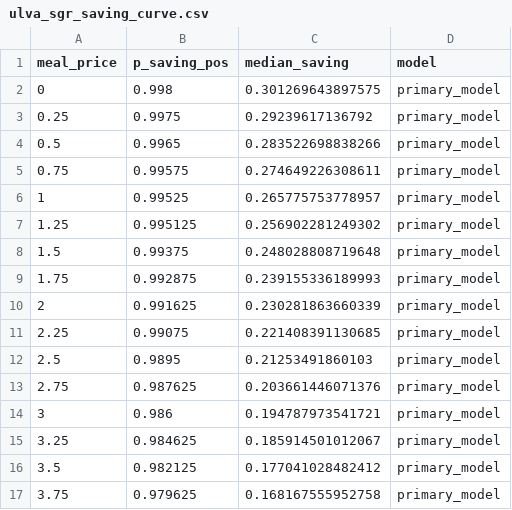
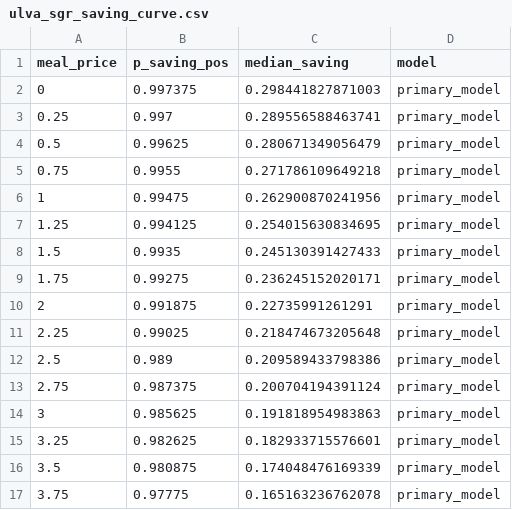
Before and after one commit to RebeccaPedler/Ulva_diets_abalone, a CSV file: outputs/ulva_sgr_saving_curve.csv, drawn as a sheet; only a part is shown; the diff covers the shown part only.

```diff
--- a/outputs/ulva_sgr_saving_curve.csv
+++ b/outputs/ulva_sgr_saving_curve.csv
@@ -1,17 +1,17 @@
 "meal_price","p_saving_pos","median_saving","model"
-0,0.998,0.301269643897575,"primary_model"
-0.25,0.9975,0.29239617136792,"primary_model"
-0.5,0.9965,0.283522698838266,"primary_model"
-0.75,0.99575,0.274649226308611,"primary_model"
-1,0.99525,0.265775753778957,"primary_model"
-1.25,0.995125,0.256902281249302,"primary_model"
-1.5,0.99375,0.248028808719648,"primary_model"
-1.75,0.992875,0.239155336189993,"primary_model"
-2,0.991625,0.230281863660339,"primary_model"
-2.25,0.99075,0.221408391130685,"primary_model"
-2.5,0.9895,0.21253491860103,"primary_model"
-2.75,0.987625,0.203661446071376,"primary_model"
-3,0.986,0.194787973541721,"primary_model"
-3.25,0.984625,0.185914501012067,"primary_model"
-3.5,0.982125,0.177041028482412,"primary_model"
-3.75,0.979625,0.168167555952758,"primary_model"
+0,0.997375,0.298441827871003,"primary_model"
+0.25,0.997,0.289556588463741,"primary_model"
+0.5,0.99625,0.280671349056479,"primary_model"
+0.75,0.9955,0.271786109649218,"primary_model"
+1,0.99475,0.262900870241956,"primary_model"
+1.25,0.994125,0.254015630834695,"primary_model"
+1.5,0.9935,0.245130391427433,"primary_model"
+1.75,0.99275,0.236245152020171,"primary_model"
+2,0.991875,0.22735991261291,"primary_model"
+2.25,0.99025,0.218474673205648,"primary_model"
+2.5,0.989,0.209589433798386,"primary_model"
+2.75,0.987375,0.200704194391124,"primary_model"
+3,0.985625,0.191818954983863,"primary_model"
+3.25,0.982625,0.182933715576601,"primary_model"
+3.5,0.980875,0.174048476169339,"primary_model"
+3.75,0.97775,0.165163236762078,"primary_model"
```
Also changed, not shown: 130 edited cells elsewhere in this file, outputs/days_by_target_df.csv, outputs/ulva_breakeven_by_confidence.csv, 15 other files.
